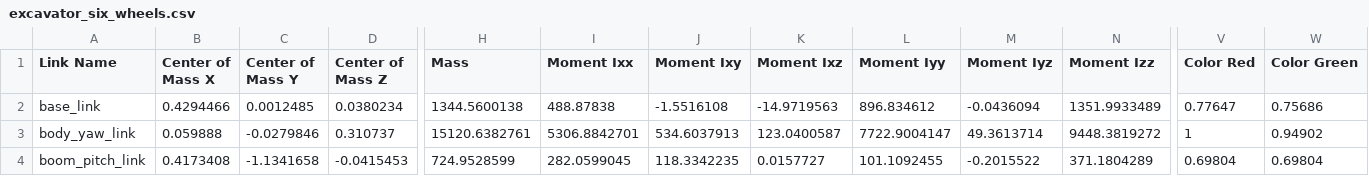
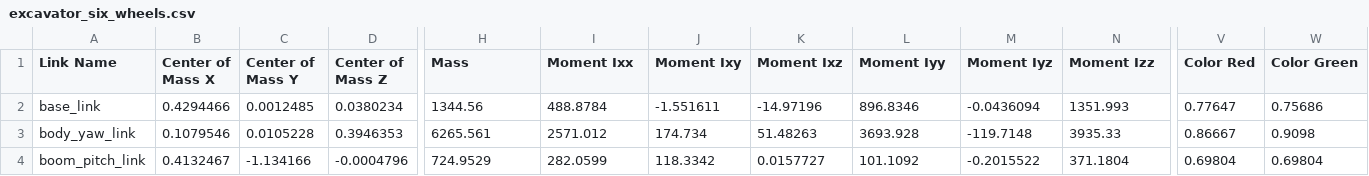
Before and after one commit to CandyLOVO/Excavator_RL, a CSV file: source/excavator_ppo/excavator_ppo/robots/excavator_six_wheels/urdf/excavator_six_wheels.csv, drawn as a sheet; only a part is shown, gaps mark what is left out; the diff covers the shown part only; the diff names each change by its address in the sheet, - before the commit and + after, or states it on an @@ line.

```diff
--- a/source/excavator_ppo/excavator_ppo/robots/excavator_six_wheels/urdf/excavator_six_wheels.csv
+++ b/source/excavator_ppo/excavator_ppo/robots/excavator_six_wheels/urdf/excavator_six_wheels.csv
-H2 (Mass): 1344.5600138
+H2 (Mass): 1344.56
-I2 (Moment Ixx): 488.87838
+I2 (Moment Ixx): 488.8784
-J2 (Moment Ixy): -1.5516108
+J2 (Moment Ixy): -1.551611
-K2 (Moment Ixz): -14.9719563
+K2 (Moment Ixz): -14.97196
-L2 (Moment Iyy): 896.834612
+L2 (Moment Iyy): 896.8346
-N2 (Moment Izz): 1351.9933489
+N2 (Moment Izz): 1351.993
-B3 (Center of Mass X): 0.059888
+B3 (Center of Mass X): 0.1079546
-C3 (Center of Mass Y): -0.0279846
+C3 (Center of Mass Y): 0.0105228
-D3 (Center of Mass Z): 0.310737
+D3 (Center of Mass Z): 0.3946353
-H3 (Mass): 15120.6382761
+H3 (Mass): 6265.561
-I3 (Moment Ixx): 5306.8842701
+I3 (Moment Ixx): 2571.012
-J3 (Moment Ixy): 534.6037913
+J3 (Moment Ixy): 174.734
-K3 (Moment Ixz): 123.0400587
+K3 (Moment Ixz): 51.48263
-L3 (Moment Iyy): 7722.9004147
+L3 (Moment Iyy): 3693.928
-M3 (Moment Iyz): 49.3613714
+M3 (Moment Iyz): -119.7148
-N3 (Moment Izz): 9448.3819272
+N3 (Moment Izz): 3935.33
-V3 (Color Red): 1
+V3 (Color Red): 0.86667
-W3 (Color Green): 0.94902
+W3 (Color Green): 0.9098
-B4 (Center of Mass X): 0.4173408
+B4 (Center of Mass X): 0.4132467
-C4 (Center of Mass Y): -1.1341658
+C4 (Center of Mass Y): -1.134166
-D4 (Center of Mass Z): -0.0415453
+D4 (Center of Mass Z): -0.0004796
-H4 (Mass): 724.9528599
+H4 (Mass): 724.9529
-I4 (Moment Ixx): 282.0599045
+I4 (Moment Ixx): 282.0599
-J4 (Moment Ixy): 118.3342235
+J4 (Moment Ixy): 118.3342
-L4 (Moment Iyy): 101.1092455
+L4 (Moment Iyy): 101.1092
-N4 (Moment Izz): 371.1804289
+N4 (Moment Izz): 371.1804
```
Also changed, not shown: 54 edited cells elsewhere in this file, 10 other files.
